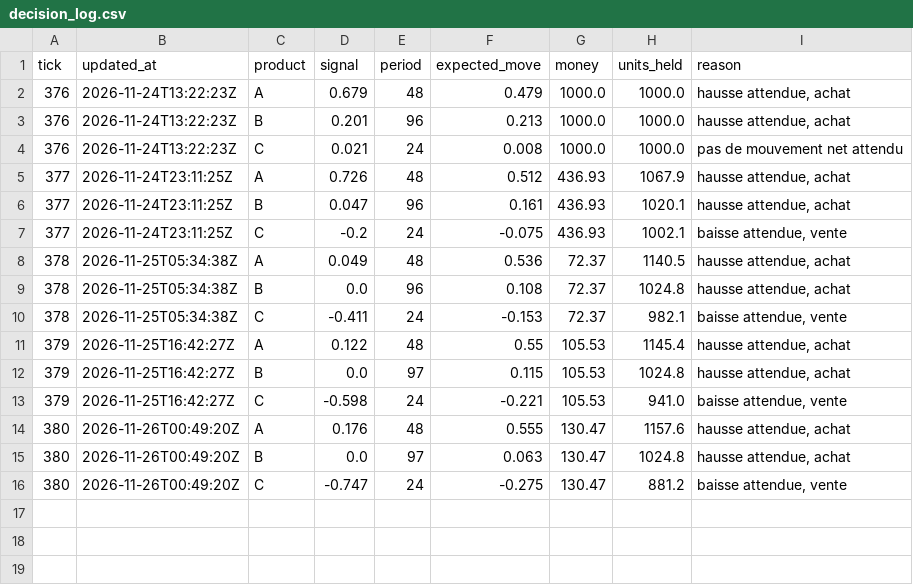
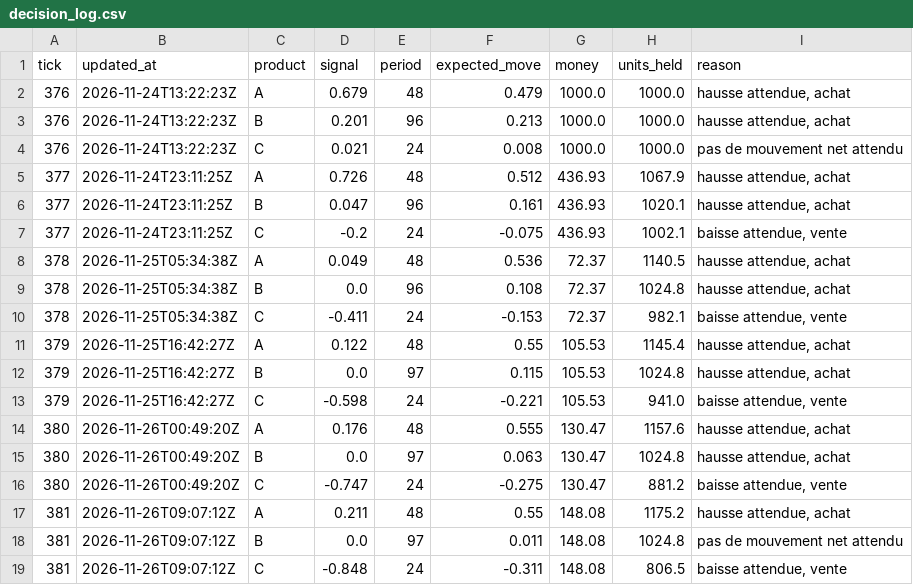
Before and after one commit to joeldt/ensim-trader-joeldt, a CSV file: docs/data/decision_log.csv, drawn as a sheet.

```diff
--- a/docs/data/decision_log.csv
+++ b/docs/data/decision_log.csv
@@ -16 +16,4 @@ tick,updated_at,product,signal,period,expected_move,money,units_held,reason
 380,2026-11-26T00:49:20Z,C,-0.747,24,-0.275,130.47,881.2,"baisse attendue, vente"
+381,2026-11-26T09:07:12Z,A,0.211,48,0.55,148.08,1175.2,"hausse attendue, achat"
+381,2026-11-26T09:07:12Z,B,0.0,97,0.011,148.08,1024.8,pas de mouvement net attendu
+381,2026-11-26T09:07:12Z,C,-0.848,24,-0.311,148.08,806.5,"baisse attendue, vente"
```
Also changed, not shown: docs/data/performance_log.csv, 2 other files.
